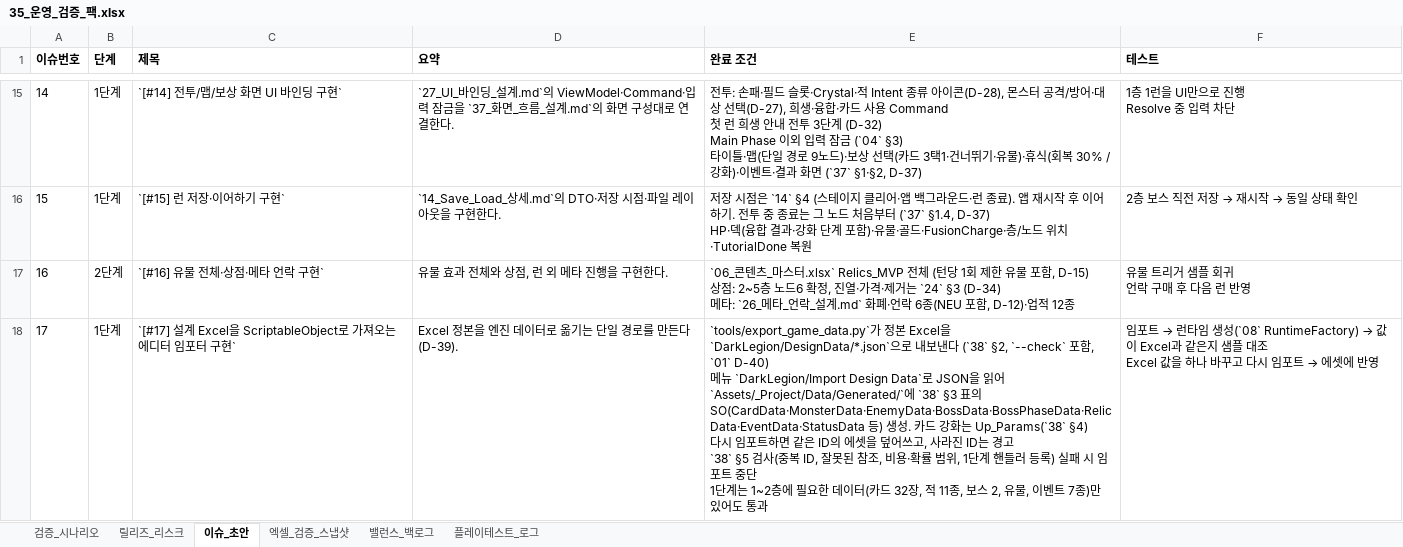
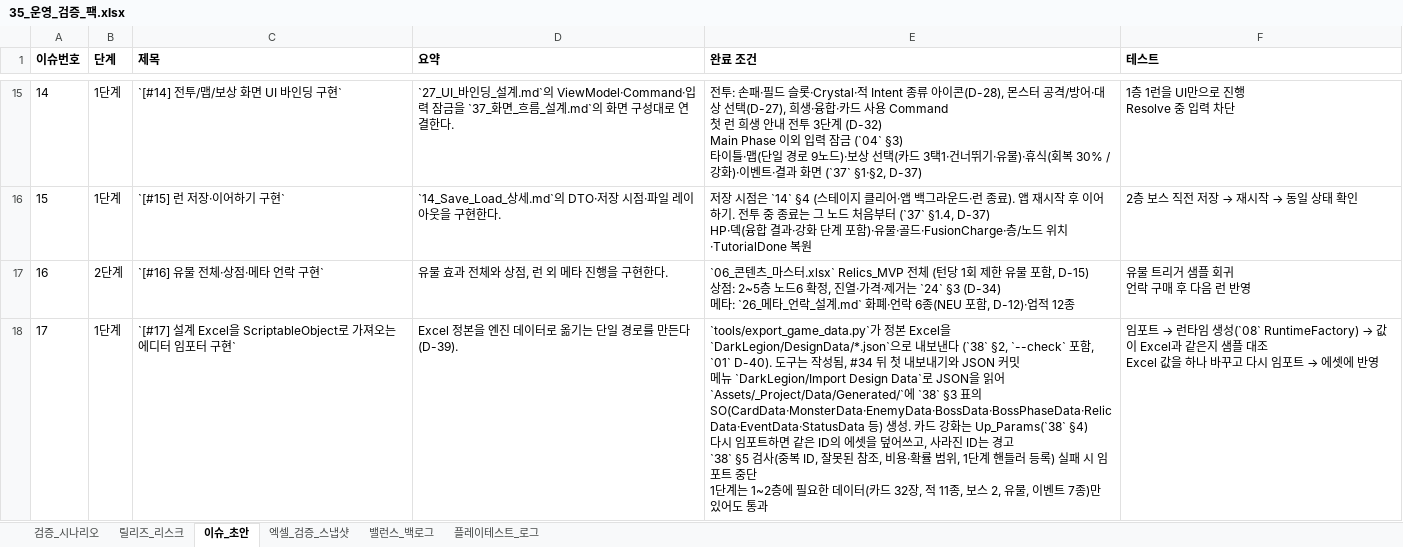
Before and after one commit to guswnstjr125/game, an Excel workbook: docs/design/35_운영_검증_팩.xlsx, sheet 이슈_초안, drawn as a sheet; only a part is shown, gaps mark what is left out; values as stored, in another font and other column widths than the file's, no borders; ↵ is a line break in a cell; the diff names each change by its address in the sheet, - before the commit and + after, or states it on an @@ line.

```diff
--- a/docs/design/35_운영_검증_팩.xlsx (sheet 이슈_초안)
+++ b/docs/design/35_운영_검증_팩.xlsx (sheet 이슈_초안)
-E18 (완료 조건): …포함, `01` D-40) ↵ 메뉴 `DarkLegion/Import…
+E18 (완료 조건): …포함, `01` D-40). 도구는 작성됨, #34 뒤 첫 내보내기와 JSON 커밋 ↵ 메뉴 `DarkLegion/Import…
```
Also changed, not shown: 6 other files.
